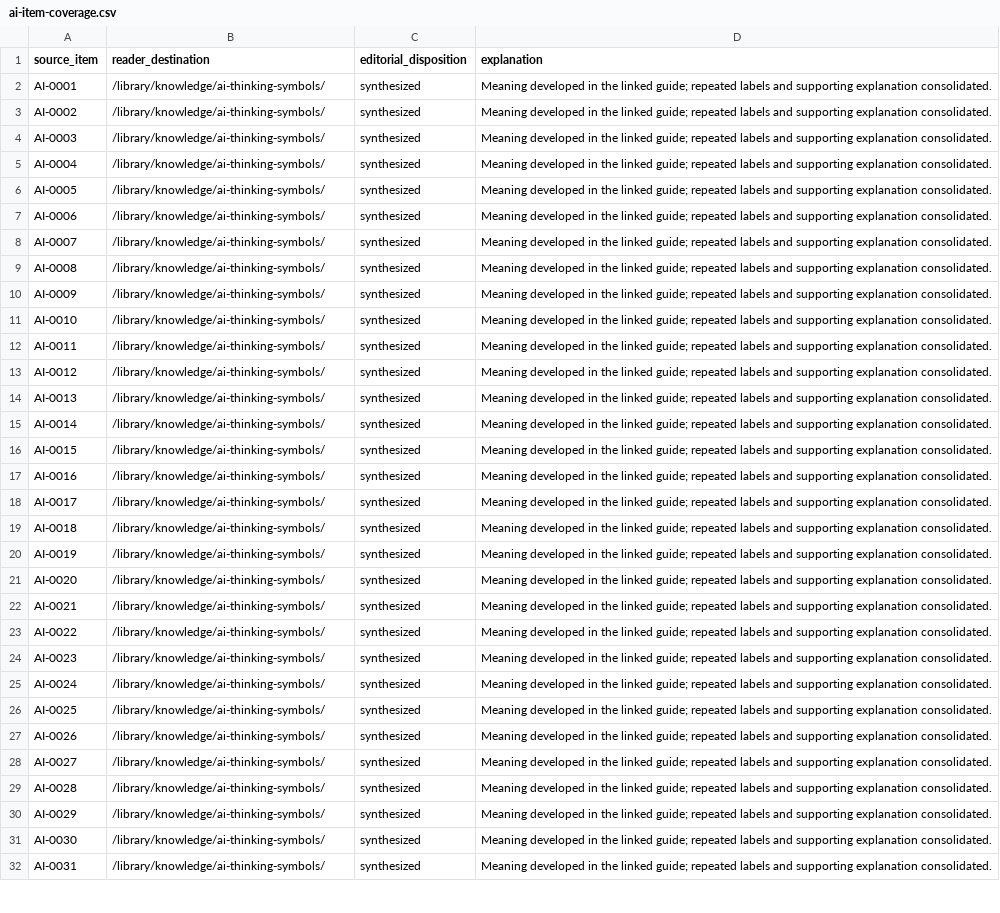
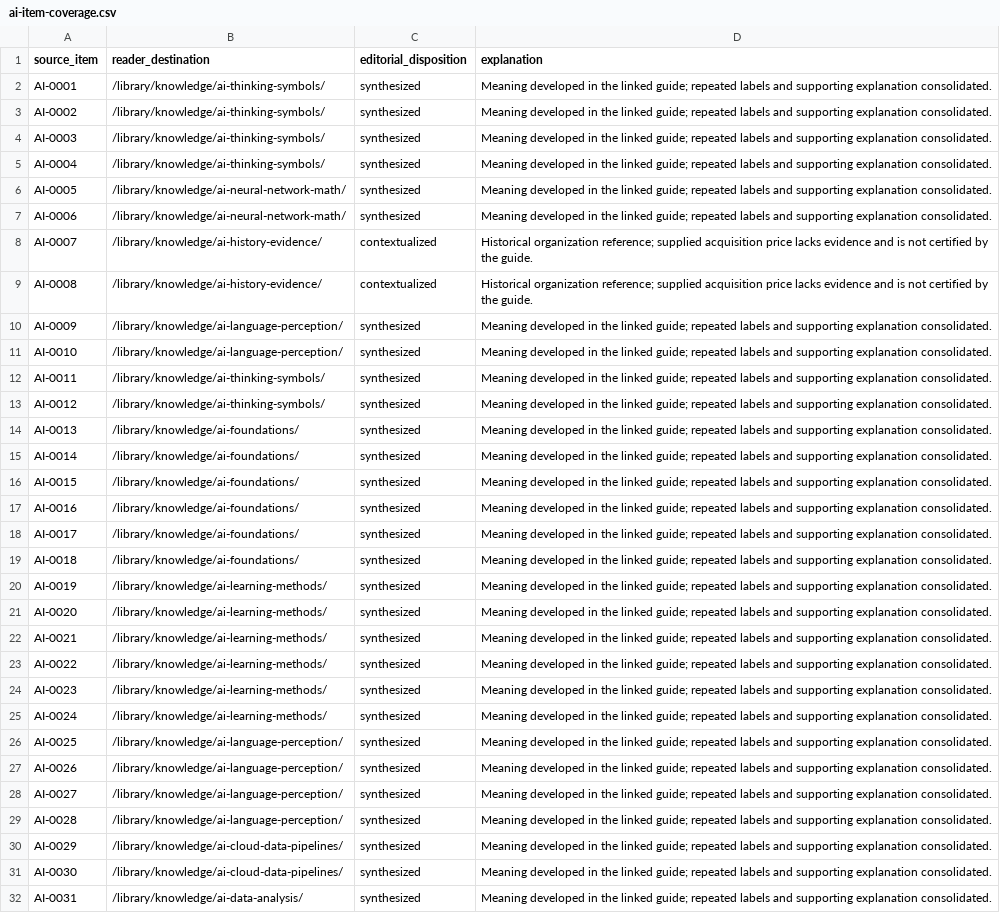
Before and after one commit to Apex-Circle-SG/ig-new, a CSV file: docs/ai-item-coverage.csv, drawn as a sheet; only a part is shown; the diff covers the shown part only; the diff names each change by its address in the sheet, - before the commit and + after, or states it on an @@ line.

Commit message:
Correct expert routing arithmetic and AI glossary destinations

```diff
--- a/docs/ai-item-coverage.csv
+++ b/docs/ai-item-coverage.csv
-B6:B7 (reader_destination): /library/knowledge/ai-thinking-symbols/
+B6:B7 (reader_destination): /library/knowledge/ai-neural-network-math/
-B8:B9 (reader_destination): /library/knowledge/ai-thinking-symbols/
+B8:B9 (reader_destination): /library/knowledge/ai-history-evidence/
-C8:C9 (editorial_disposition): synthesized
+C8:C9 (editorial_disposition): contextualized
-D8:D9 (explanation): Meaning developed in the linked guide; repeated labels and supporting explanation consolidated.
+D8:D9 (explanation): Historical organization reference; supplied acquisition price lacks evidence and is not certified by the guide.
-B10:B11 (reader_destination): /library/knowledge/ai-thinking-symbols/
+B10:B11 (reader_destination): /library/knowledge/ai-language-perception/
-B14:B19 (reader_destination): /library/knowledge/ai-thinking-symbols/
+B14:B19 (reader_destination): /library/knowledge/ai-foundations/
-B20:B25 (reader_destination): /library/knowledge/ai-thinking-symbols/
+B20:B25 (reader_destination): /library/knowledge/ai-learning-methods/
-B26:B29 (reader_destination): /library/knowledge/ai-thinking-symbols/
+B26:B29 (reader_destination): /library/knowledge/ai-language-perception/
-B30:B31 (reader_destination): /library/knowledge/ai-thinking-symbols/
+B30:B31 (reader_destination): /library/knowledge/ai-cloud-data-pipelines/
-B32 (reader_destination): /library/knowledge/ai-thinking-symbols/
+B32 (reader_destination): /library/knowledge/ai-data-analysis/
```
Also changed, not shown: 49 edited cells elsewhere in this file, 4 other files.
